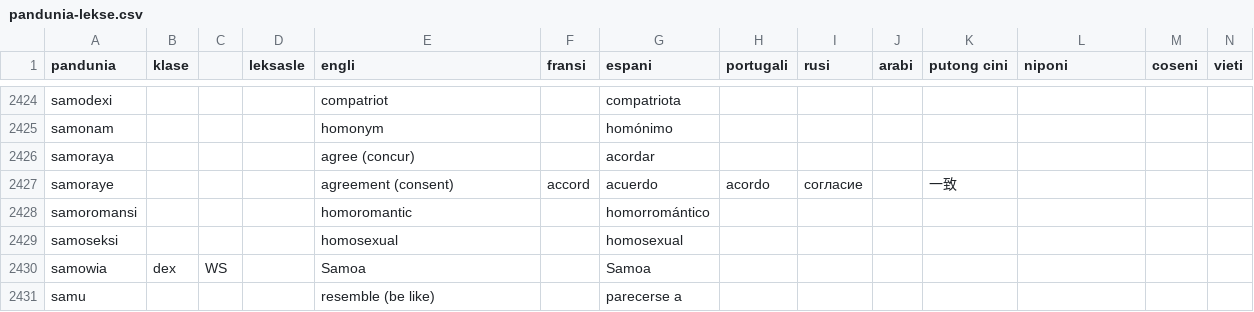
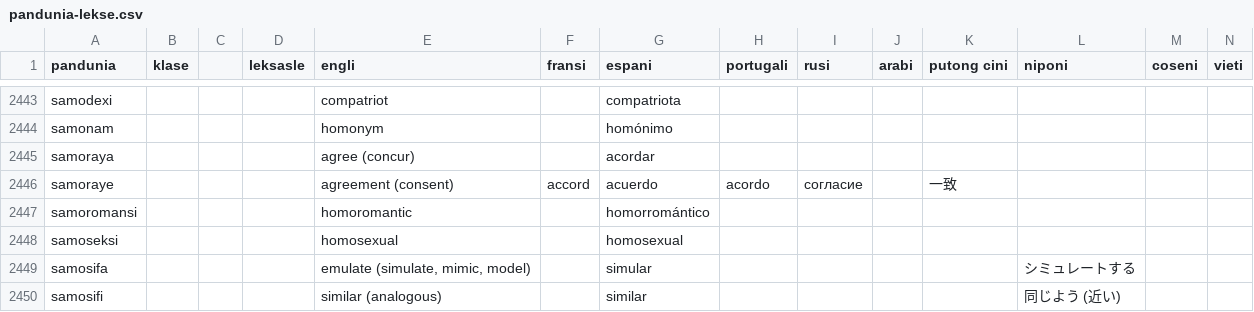
Before and after one commit to barumau/pandunia, a CSV file: pandunia-lekse.csv, drawn as a sheet; only a part is shown, gaps mark what is left out; the shorter side is filled out with more unchanged rows; rows hold the shown columns only; the diff covers the shown part only; the diff names each change by its address in the sheet, - before the commit and + after, or states it on an @@ line.

Commit message:
lekse da komputer

```diff
--- a/pandunia-lekse.csv
+++ b/pandunia-lekse.csv
+row 2449: samosifa |  |  |  | emulate (simulate, mimic, model) |  | simular |  |  |  |  | シミュレートする
+row 2450: samosifi |  |  |  | similar (analogous) |  | similar |  |  |  |  | 同じよう (近い)
```
Also changed, not shown: 25 added rows and 1 removed row elsewhere in this file.
